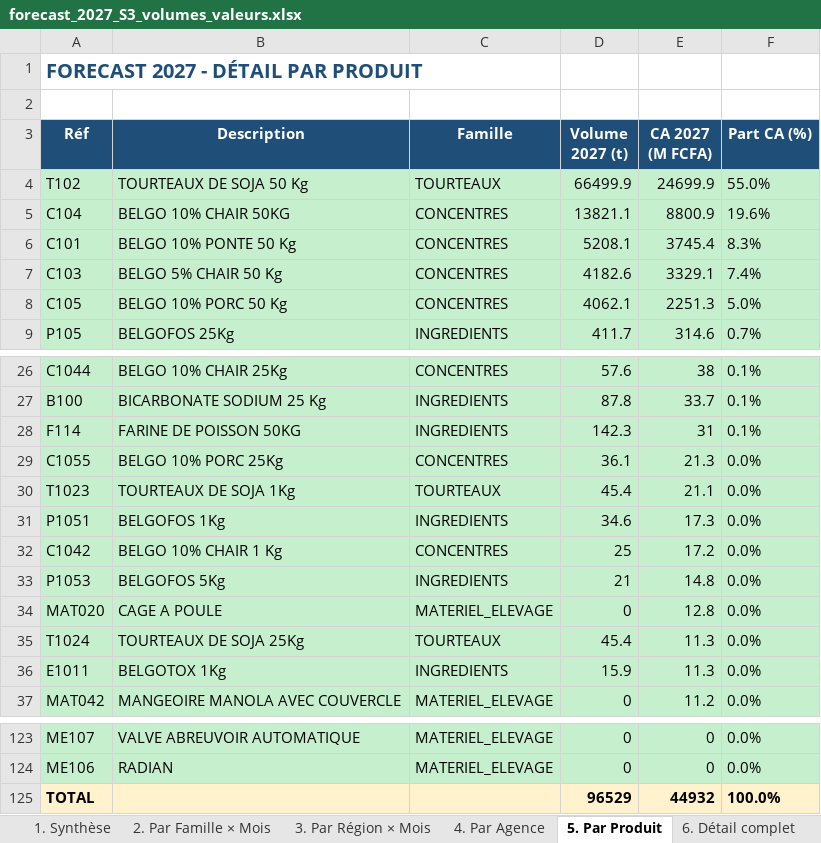
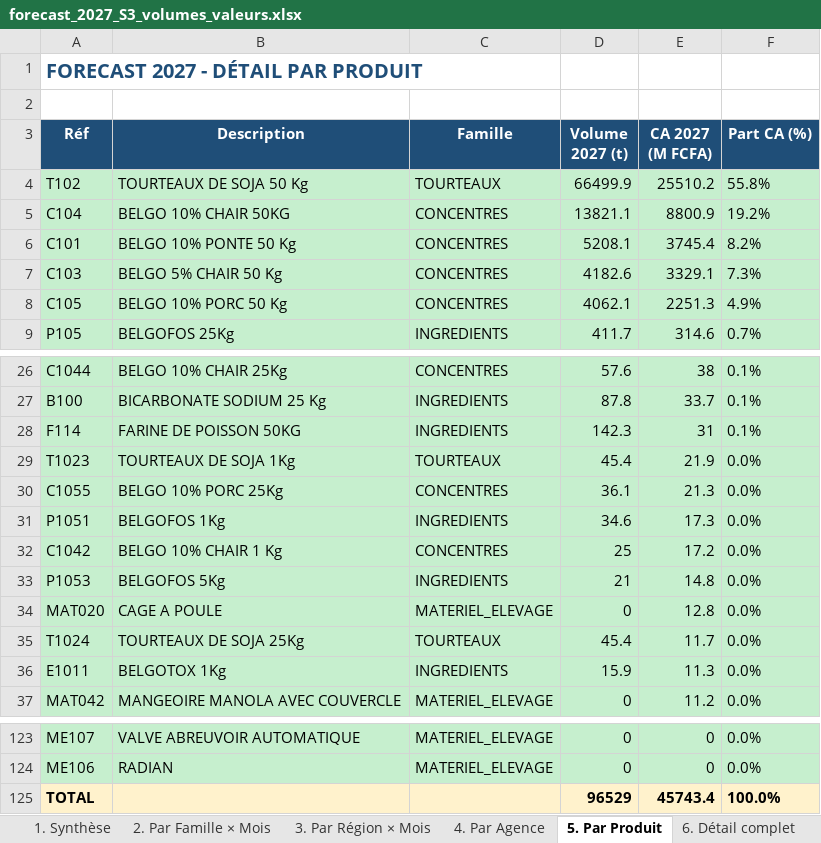
Before and after one commit to frwil/njs-sales-analysis, an Excel workbook: download/forecast_2027_S3_volumes_valeurs.xlsx, sheet 5. Par Produit, drawn as a sheet; only a part is shown, gaps mark what is left out; values as stored, in another font and other column widths than the file's, no borders; removed rows and columns are numbered as before the commit, all else as after; the diff names each change by its address in the sheet, - before the commit and + after, or states it on an @@ line.

```diff
--- a/download/forecast_2027_S3_volumes_valeurs.xlsx (sheet 5. Par Produit)
+++ b/download/forecast_2027_S3_volumes_valeurs.xlsx (sheet 5. Par Produit)
-E4 (CA 2027 (M FCFA)): 24699.9
+E4 (CA 2027 (M FCFA)): 25510.2
-F4 (Part CA (%)): 55.0%
+F4 (Part CA (%)): 55.8%
-F5 (Part CA (%)): 19.6%
+F5 (Part CA (%)): 19.2%
-F6 (Part CA (%)): 8.3%
+F6 (Part CA (%)): 8.2%
-F7 (Part CA (%)): 7.4%
+F7 (Part CA (%)): 7.3%
-F8 (Part CA (%)): 5.0%
+F8 (Part CA (%)): 4.9%
+row 29: T1023 | TOURTEAUX DE SOJA 1Kg | TOURTEAUX | 45.4 | 21.9 | 0.0%
-row 30: T1023 | TOURTEAUX DE SOJA 1Kg | TOURTEAUX | 45.4 | 21.1 | 0.0%
-E35 (CA 2027 (M FCFA)): 11.3
+E35 (CA 2027 (M FCFA)): 11.7
-E125 (CA 2027 (M FCFA)): 44932
+E125 (CA 2027 (M FCFA)): 45743.4
```
Also changed, not shown: sheet 6. Détail complet, sheet 4. Par Agence, sheet 1. Synthèse, sheet 3. Par Région × Mois, sheet 2. Par Famille × Mois, download/forecast_q4_2026_S3_volumes_valeurs.xlsx, 17 other files.
